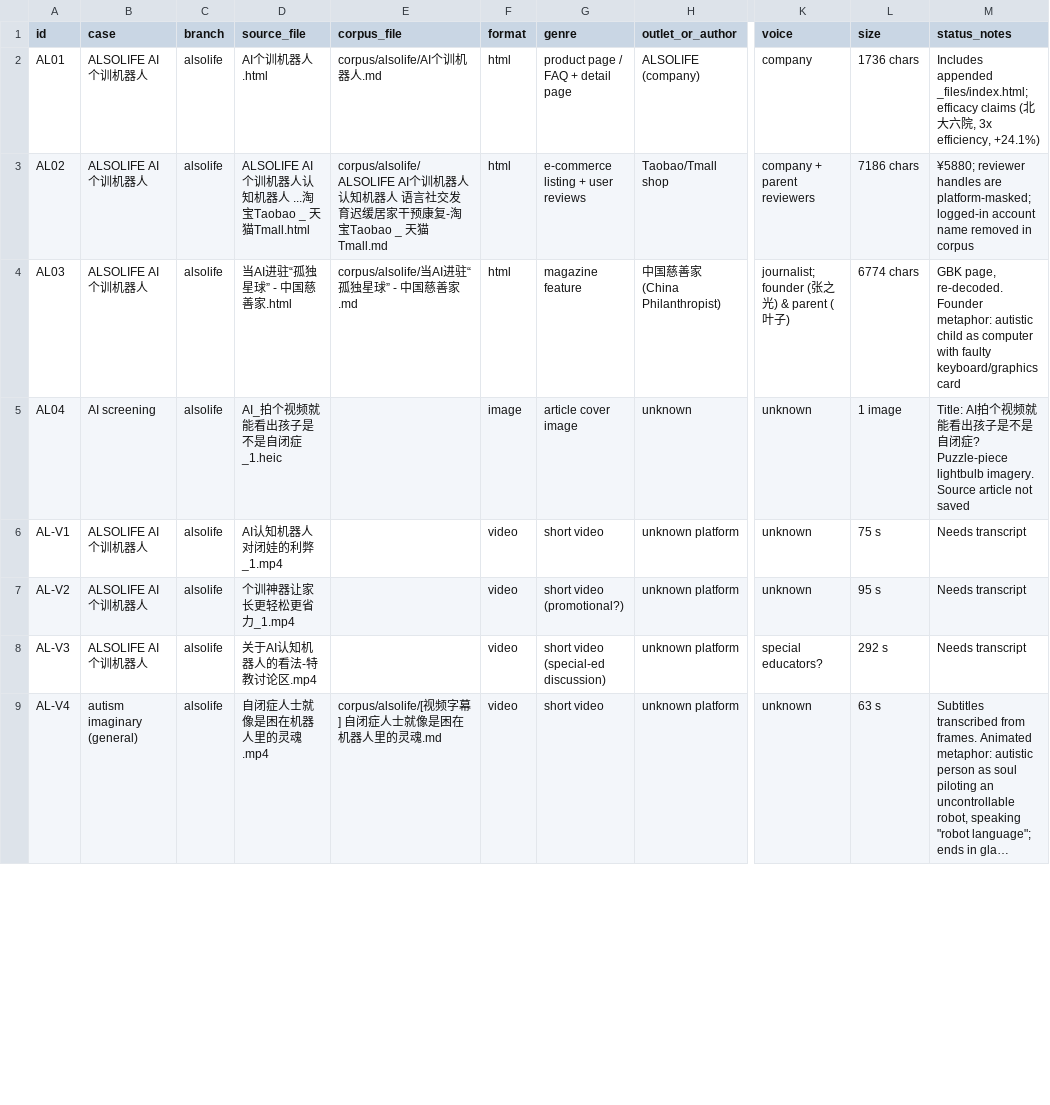
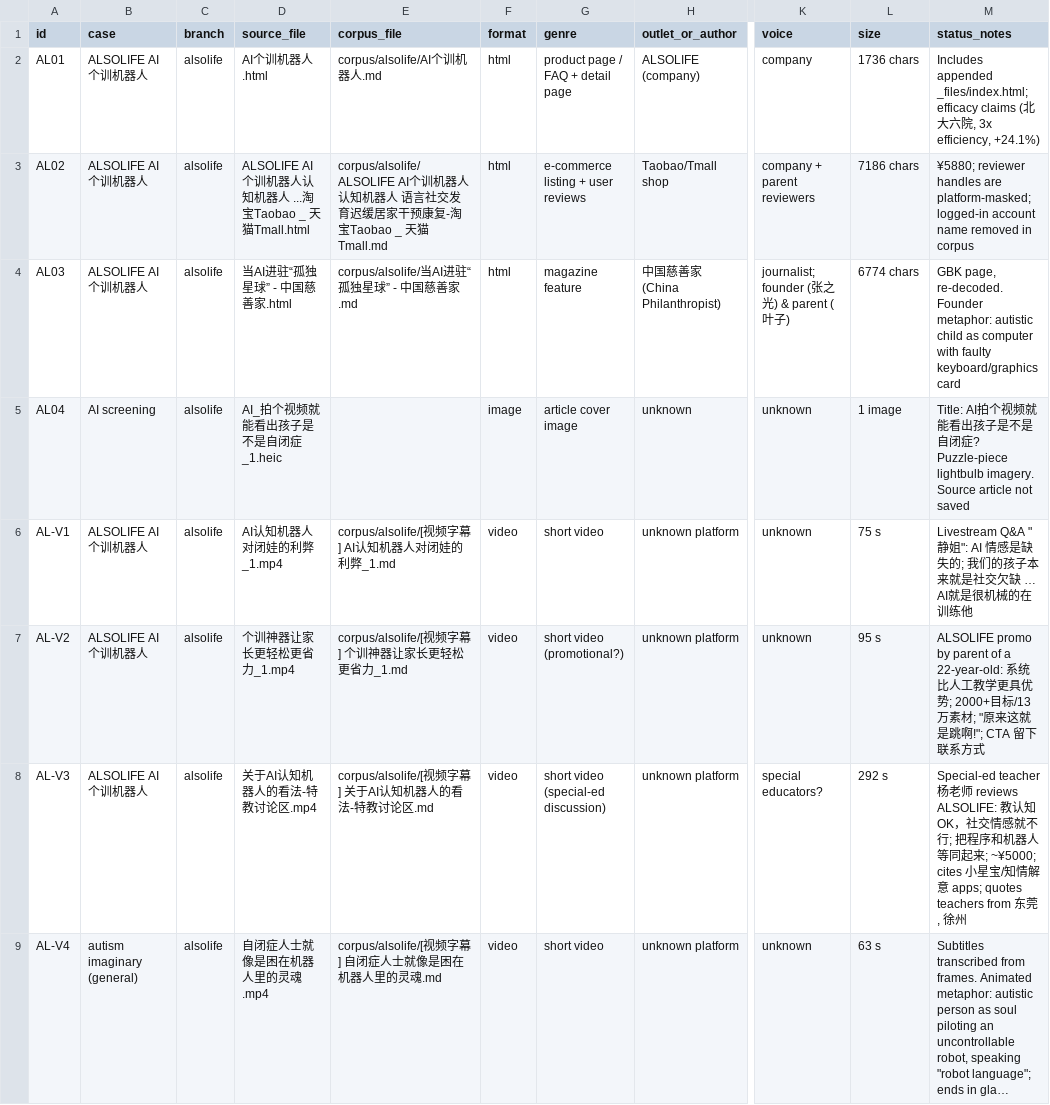
Before and after one commit to emma1990cu/bookchapter_materials, a CSV file: corpus/inventory.csv, drawn as a sheet; only a part is shown, gaps mark what is left out; long unchanged cells end in …; the diff covers the shown part only; the diff names each change by its address in the sheet, - before the commit and + after, or states it on an @@ line.

```diff
--- a/corpus/inventory.csv
+++ b/corpus/inventory.csv
-E6 (corpus_file): (empty)
+E6 (corpus_file): corpus/alsolife/[视频字幕] AI认知机器人对闭娃的利弊_1.md
-M6 (status_notes): Needs transcript
+M6 (status_notes): Livestream Q&A "静姐": AI 情感是缺失的; 我们的孩子本来就是社交欠缺 … AI就是很机械的在训练他
-E7 (corpus_file): (empty)
+E7 (corpus_file): corpus/alsolife/[视频字幕] 个训神器让家长更轻松更省力_1.md
-M7 (status_notes): Needs transcript
+M7 (status_notes): ALSOLIFE promo by parent of a 22-year-old: 系统比人工教学更具优势; 2000+目标/13万素材; "原来这就是跳啊!"; CTA 留下联系方式
-E8 (corpus_file): (empty)
+E8 (corpus_file): corpus/alsolife/[视频字幕] 关于AI认知机器人的看法-特教讨论区.md
-M8 (status_notes): Needs transcript
+M8 (status_notes): Special-ed teacher 杨老师 reviews ALSOLIFE: 教认知OK，社交情感就不行; 把程序和机器人等同起来; ~¥5000; cites 小星宝/知情解意 apps; quotes teachers from 东莞, 徐州
```
Also changed, not shown: 10 edited cells elsewhere in this file, 9 other files.
